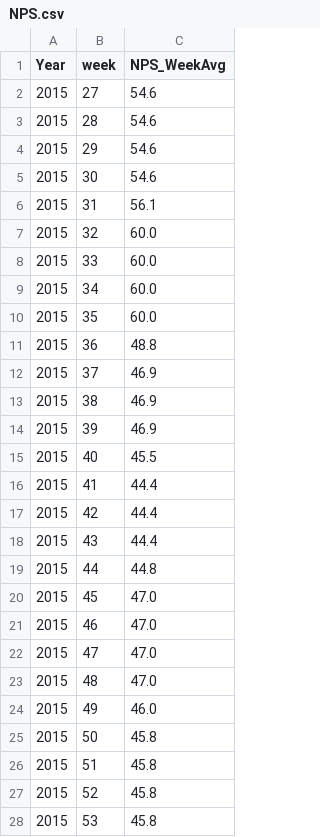
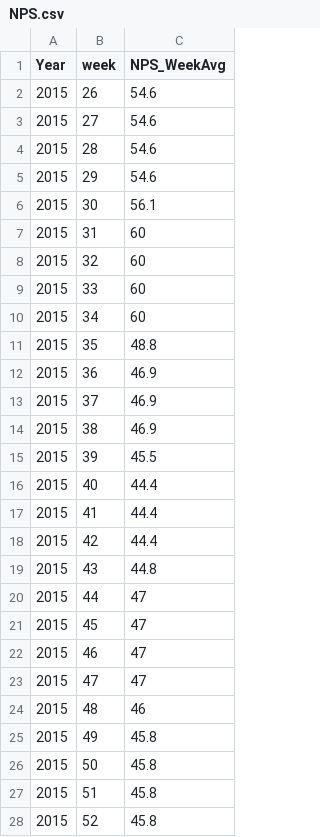
Before and after one commit to sureshballa/data-science-projects, a CSV file: Capstone Project/NPS.csv, drawn as a sheet; only a part is shown; the diff covers the shown part only.

Commit message:
NPS week range fixed to 0-52

```diff
--- a/Capstone Project/NPS.csv
+++ b/Capstone Project/NPS.csv
@@ -1,2 +1,3 @@
 Year,week,NPS_WeekAvg
+2015,26,54.6
 2015,27,54.6
@@ -4,22 +5,22 @@ Year,week,NPS_WeekAvg
 2015,29,54.6
-2015,30,54.6
-2015,31,56.1
-2015,32,60.0
-2015,33,60.0
-2015,34,60.0
-2015,35,60.0
-2015,36,48.8
+2015,30,56.1
+2015,31,60
+2015,32,60
+2015,33,60
+2015,34,60
+2015,35,48.8
+2015,36,46.9
 2015,37,46.9
 2015,38,46.9
-2015,39,46.9
-2015,40,45.5
+2015,39,45.5
+2015,40,44.4
 2015,41,44.4
 2015,42,44.4
-2015,43,44.4
-2015,44,44.8
-2015,45,47.0
-2015,46,47.0
-2015,47,47.0
-2015,48,47.0
-2015,49,46.0
+2015,43,44.8
+2015,44,47
+2015,45,47
+2015,46,47
+2015,47,47
+2015,48,46
+2015,49,45.8
 2015,50,45.8
@@ -27,2 +28 @@ Year,week,NPS_WeekAvg
 2015,52,45.8
-2015,53,45.8
```
Also changed, not shown: 1 added row, 1 removed row and 11 edited cells elsewhere in this file.
